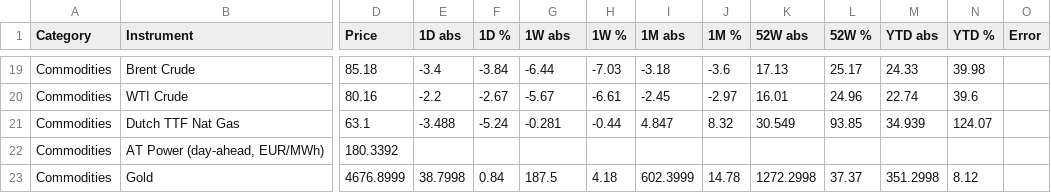
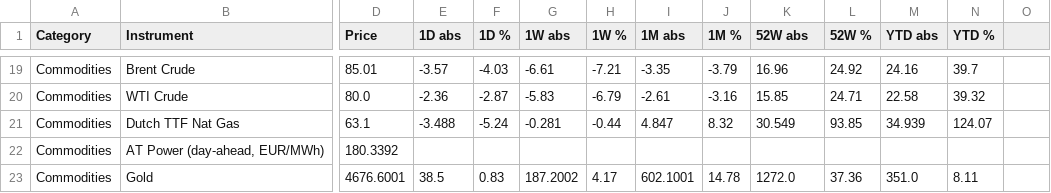
Before and after one commit to FloKlinge/finance-dashboard, a CSV file: data.csv, drawn as a sheet; only a part is shown, gaps mark what is left out; the diff covers the shown part only; the diff names each change by its address in the sheet, - before the commit and + after, or states it on an @@ line.

```diff
--- a/data.csv
+++ b/data.csv
-O1: Error
+O1: (empty)
-D19 (Price): 85.18
+D19 (Price): 85.01
-E19 (1D abs): -3.4
+E19 (1D abs): -3.57
-F19 (1D %): -3.84
+F19 (1D %): -4.03
-G19 (1W abs): -6.44
+G19 (1W abs): -6.61
-H19 (1W %): -7.03
+H19 (1W %): -7.21
-I19 (1M abs): -3.18
+I19 (1M abs): -3.35
-J19 (1M %): -3.6
+J19 (1M %): -3.79
-K19 (52W abs): 17.13
+K19 (52W abs): 16.96
-L19 (52W %): 25.17
+L19 (52W %): 24.92
-M19 (YTD abs): 24.33
+M19 (YTD abs): 24.16
-N19 (YTD %): 39.98
+N19 (YTD %): 39.7
-D20 (Price): 80.16
+D20 (Price): 80.0
-E20 (1D abs): -2.2
+E20 (1D abs): -2.36
-F20 (1D %): -2.67
+F20 (1D %): -2.87
-G20 (1W abs): -5.67
+G20 (1W abs): -5.83
-H20 (1W %): -6.61
+H20 (1W %): -6.79
-I20 (1M abs): -2.45
+I20 (1M abs): -2.61
-J20 (1M %): -2.97
+J20 (1M %): -3.16
-K20 (52W abs): 16.01
+K20 (52W abs): 15.85
-L20 (52W %): 24.96
+L20 (52W %): 24.71
-M20 (YTD abs): 22.74
+M20 (YTD abs): 22.58
-N20 (YTD %): 39.6
+N20 (YTD %): 39.32
-D23 (Price): 4676.8999
+D23 (Price): 4676.6001
-E23 (1D abs): 38.7998
+E23 (1D abs): 38.5
-F23 (1D %): 0.84
+F23 (1D %): 0.83
-G23 (1W abs): 187.5
+G23 (1W abs): 187.2002
-H23 (1W %): 4.18
+H23 (1W %): 4.17
-I23 (1M abs): 602.3999
+I23 (1M abs): 602.1001
-K23 (52W abs): 1272.2998
+K23 (52W abs): 1272.0
-L23 (52W %): 37.37
+L23 (52W %): 37.36
-M23 (YTD abs): 351.2998
+M23 (YTD abs): 351.0
-N23 (YTD %): 8.12
+N23 (YTD %): 8.11
```
Also changed, not shown: 56 edited cells elsewhere in this file, 1 other file.
